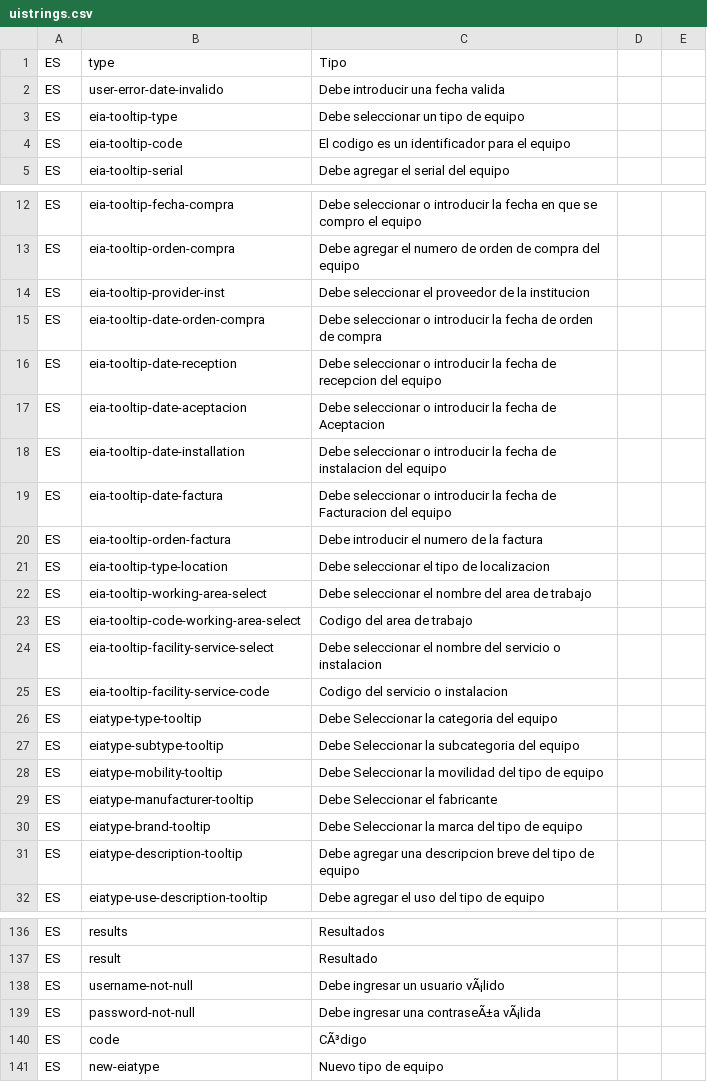
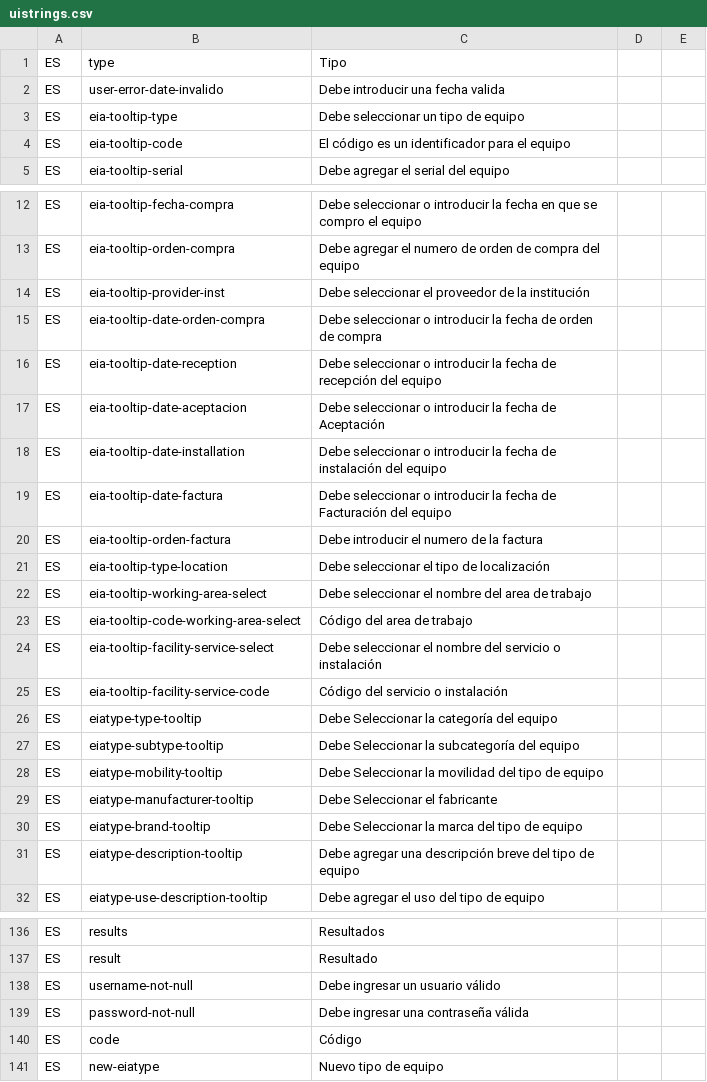
Before and after one commit to idbcgroup/GMH, a CSV file: ejb/src/main/resources/uistrings.csv, drawn as a sheet; only a part is shown, gaps mark what is left out; the diff covers the shown part only.

```diff
--- a/ejb/src/main/resources/uistrings.csv
+++ b/ejb/src/main/resources/uistrings.csv
@@ -3,3 +3,3 @@ ES,user-error-date-invalido, Debe introducir una fecha valida
 ES,eia-tooltip-type, Debe seleccionar un tipo de equipo
-ES,eia-tooltip-code, El codigo es un identificador para el equipo
+ES,eia-tooltip-code, El código es un identificador para el equipo
 ES,eia-tooltip-serial, Debe agregar el serial del equipo
@@ -13,16 +13,16 @@ ES,eia-tooltip-fecha-compra, Debe seleccionar o introducir la fecha en que se co
 ES,eia-tooltip-orden-compra, Debe agregar el numero de orden de compra del equipo
-ES,eia-tooltip-provider-inst, Debe seleccionar el proveedor de la institucion
+ES,eia-tooltip-provider-inst, Debe seleccionar el proveedor de la institución
 ES,eia-tooltip-date-orden-compra, Debe seleccionar o introducir la fecha de orden de compra
-ES,eia-tooltip-date-reception, Debe seleccionar o introducir la fecha de recepcion del equipo
-ES,eia-tooltip-date-aceptacion, Debe seleccionar o introducir la fecha de Aceptacion
-ES,eia-tooltip-date-installation, Debe seleccionar o introducir la fecha de instalacion del equipo
-ES,eia-tooltip-date-factura, Debe seleccionar o introducir la fecha de Facturacion del equipo
+ES,eia-tooltip-date-reception, Debe seleccionar o introducir la fecha de recepción del equipo
+ES,eia-tooltip-date-aceptacion, Debe seleccionar o introducir la fecha de Aceptación
+ES,eia-tooltip-date-installation, Debe seleccionar o introducir la fecha de instalación del equipo
+ES,eia-tooltip-date-factura, Debe seleccionar o introducir la fecha de Facturación del equipo
 ES,eia-tooltip-orden-factura, Debe introducir el numero de la factura
-ES,eia-tooltip-type-location, Debe seleccionar el tipo de localizacion
+ES,eia-tooltip-type-location, Debe seleccionar el tipo de localización
 ES,eia-tooltip-working-area-select, Debe seleccionar el nombre del area de trabajo
-ES,eia-tooltip-code-working-area-select, Codigo del area de trabajo
-ES,eia-tooltip-facility-service-select, Debe seleccionar el nombre del servicio o instalacion
-ES,eia-tooltip-facility-service-code, Codigo del servicio o instalacion
-ES,eiatype-type-tooltip, Debe Seleccionar la categoria del equipo
-ES,eiatype-subtype-tooltip, Debe Seleccionar la subcategoria del equipo
+ES,eia-tooltip-code-working-area-select, Código del area de trabajo
+ES,eia-tooltip-facility-service-select, Debe seleccionar el nombre del servicio o instalación
+ES,eia-tooltip-facility-service-code, Código del servicio o instalación
+ES,eiatype-type-tooltip, Debe Seleccionar la categoría del equipo
+ES,eiatype-subtype-tooltip, Debe Seleccionar la subcategoría del equipo
 ES,eiatype-mobility-tooltip, Debe Seleccionar la movilidad del tipo de equipo
@@ -30,3 +30,3 @@ ES,eiatype-manufacturer-tooltip, Debe Seleccionar el fabricante
 ES,eiatype-brand-tooltip, Debe Seleccionar la marca del tipo de equipo
-ES,eiatype-description-tooltip, Debe agregar una descripcion breve del tipo de equipo
+ES,eiatype-description-tooltip, Debe agregar una descripción breve del tipo de equipo
 ES,eiatype-use-description-tooltip, Debe agregar el uso del tipo de equipo
@@ -137,5 +137,5 @@ ES,results,Resultados
 ES,result,Resultado
-ES,username-not-null,Debe ingresar un usuario vÃ¡lido
-ES,password-not-null,Debe ingresar una contraseÃ±a vÃ¡lida
-ES,code,CÃ³digo
+ES,username-not-null,Debe ingresar un usuario válido
+ES,password-not-null,Debe ingresar una contraseña válida
+ES,code,Código
 ES,new-eiatype,Nuevo tipo de equipo
```
Also changed, not shown: 96 edited cells elsewhere in this file.
